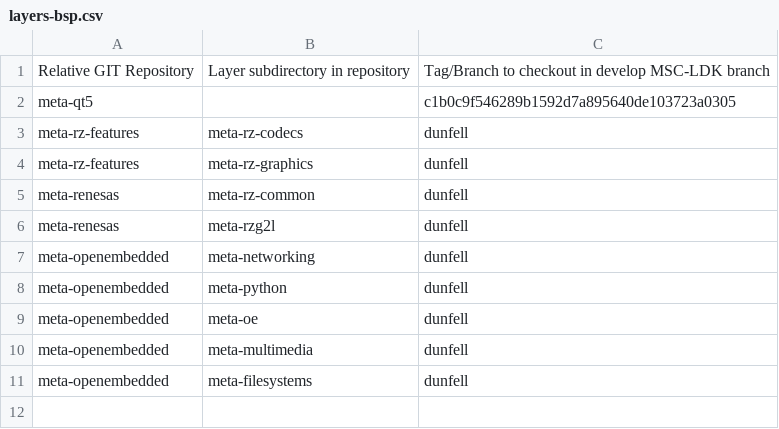
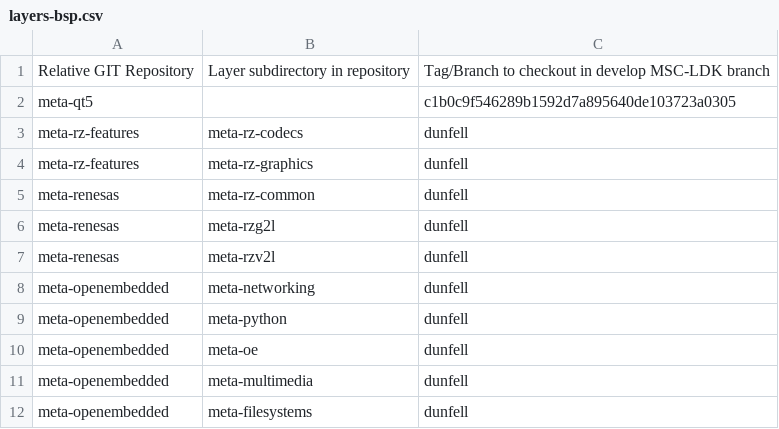
Before and after one commit to sw-emb-nileshpatil/msc-ldk-bsp-recipes, a CSV file: layers-bsp.csv, drawn as a sheet.

Commit message:
msc-sm2s-g2l-v2l.cfg. Added meta layer for rzv2l
- Added meta-rzv2l layer for rzv2l dependency

```diff
--- a/layers-bsp.csv
+++ b/layers-bsp.csv
@@ -6,2 +6,3 @@ meta-renesas,meta-rz-common,dunfell
 meta-renesas,meta-rzg2l,dunfell
+meta-renesas,meta-rzv2l,dunfell
 meta-openembedded,meta-networking,dunfell
```
